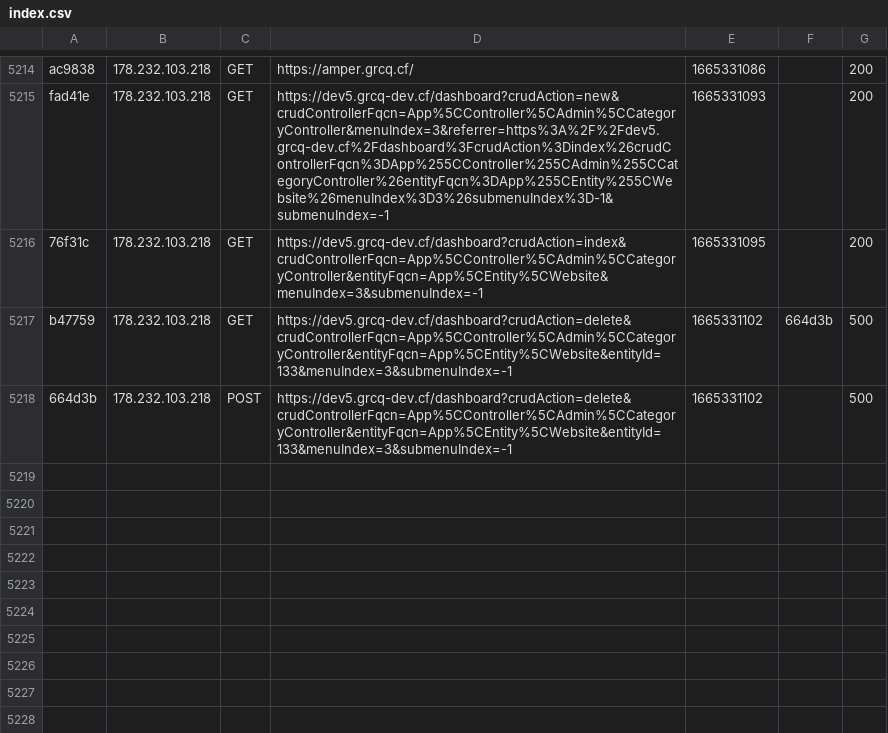
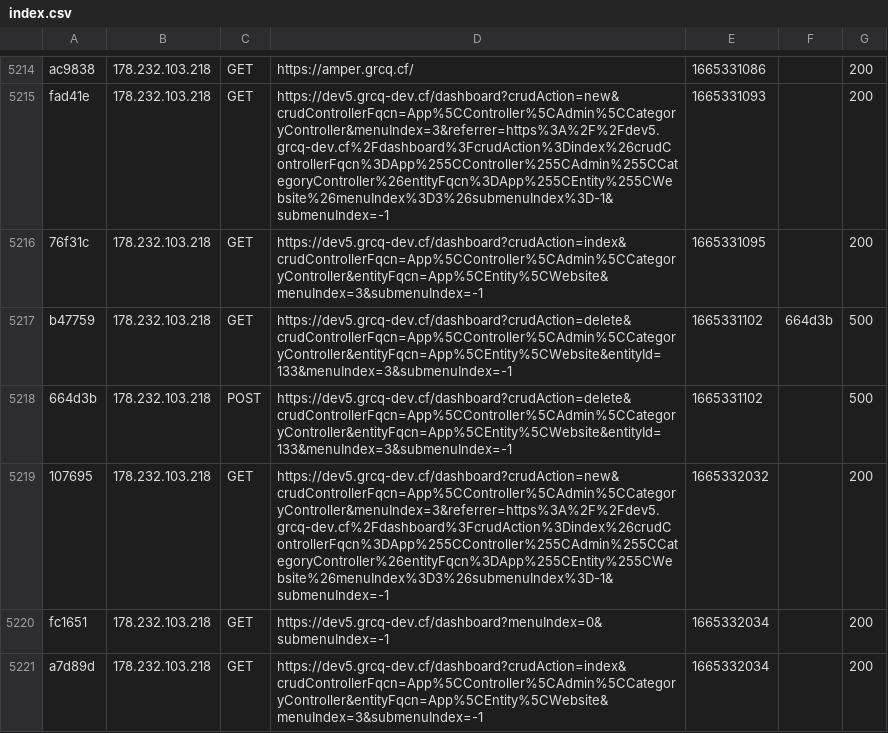
Before and after one commit to grcq/Amper, a CSV file: var/cache/dev/profiler/index.csv, drawn as a sheet; only a part is shown, gaps mark what is left out.

```diff
--- a/var/cache/dev/profiler/index.csv
+++ b/var/cache/dev/profiler/index.csv
@@ -5218 +5218,4 @@ b47759,178.232.103.218,GET,https://dev5.grcq-dev.cf/dashboard?crudAction=delete&
 664d3b,178.232.103.218,POST,https://dev5.grcq-dev.cf/dashboard?crudAction=delete&crudControllerFqcn=App%5CController%5CAdmin%5CCategoryController&entityFqcn=App%5CEntity%5CWebsite&entityId=133&menuIndex=3&submenuIndex=-1,1665331102,,500
+107695,178.232.103.218,GET,https://dev5.grcq-dev.cf/dashboard?crudAction=new&crudControllerFqcn=App%5CController%5CAdmin%5CCategoryController&menuIndex=3&referrer=https%3A%2F%2Fdev5.grcq-dev.cf%2Fdashboard%3FcrudAction%3Dindex%26crudControllerFqcn%3DApp%255CController%255CAdmin%255CCategoryController%26entityFqcn%3DApp%255CEntity%255CWebsite%26menuIndex%3D3%26submenuIndex%3D-1&submenuIndex=-1,1665332032,,200
+fc1651,178.232.103.218,GET,https://dev5.grcq-dev.cf/dashboard?menuIndex=0&submenuIndex=-1,1665332034,,200
+a7d89d,178.232.103.218,GET,https://dev5.grcq-dev.cf/dashboard?crudAction=index&crudControllerFqcn=App%5CController%5CAdmin%5CCategoryController&entityFqcn=App%5CEntity%5CWebsite&menuIndex=3&submenuIndex=-1,1665332034,,200
```
Also changed, not shown: 20 other files.
